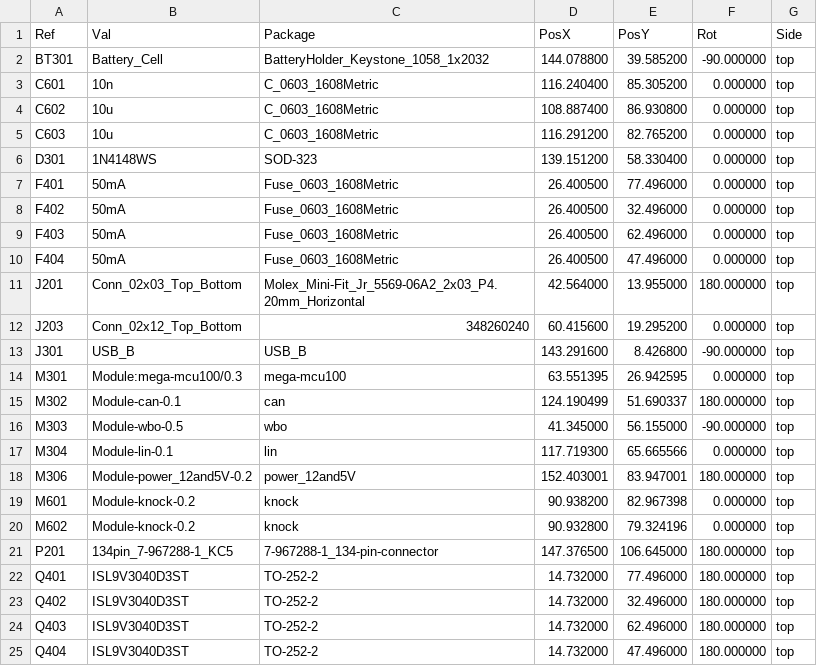
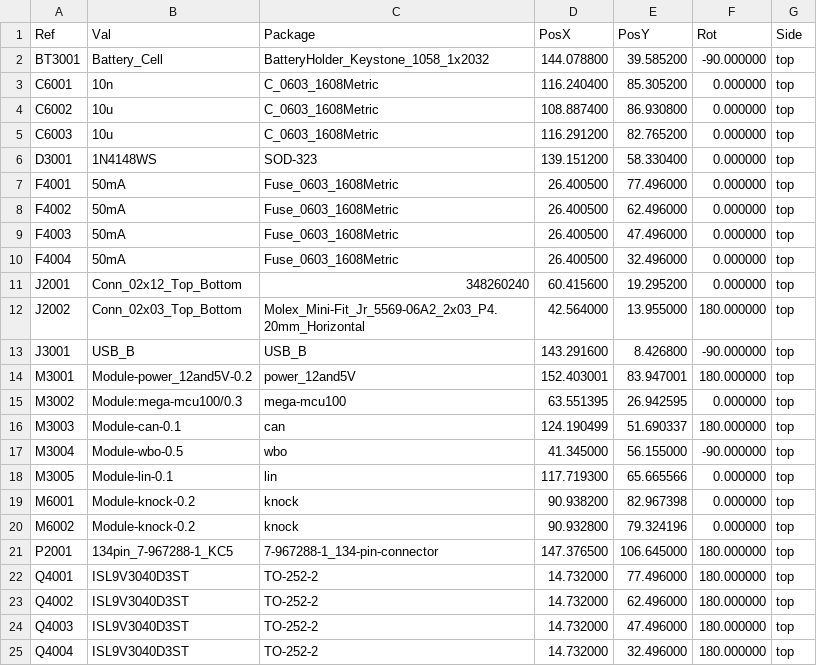
Before and after one commit to Tombotnt/hellenBMS46, a CSV file: gerber/hellenbms46-all-pos.csv, drawn as a sheet; only a part is shown; the diff covers the shown part only.

```diff
--- a/gerber/hellenbms46-all-pos.csv
+++ b/gerber/hellenbms46-all-pos.csv
@@ -1,25 +1,25 @@
 Ref,Val,Package,PosX,PosY,Rot,Side
-"BT301","Battery_Cell","BatteryHolder_Keystone_1058_1x2032",144.078800,39.585200,-90.000000,top
-"C601","10n","C_0603_1608Metric",116.240400,85.305200,0.000000,top
-"C602","10u","C_0603_1608Metric",108.887400,86.930800,0.000000,top
-"C603","10u","C_0603_1608Metric",116.291200,82.765200,0.000000,top
-"D301","1N4148WS","SOD-323",139.151200,58.330400,0.000000,top
-"F401","50mA","Fuse_0603_1608Metric",26.400500,77.496000,0.000000,top
-"F402","50mA","Fuse_0603_1608Metric",26.400500,32.496000,0.000000,top
-"F403","50mA","Fuse_0603_1608Metric",26.400500,62.496000,0.000000,top
-"F404","50mA","Fuse_0603_1608Metric",26.400500,47.496000,0.000000,top
-"J201","Conn_02x03_Top_Bottom","Molex_Mini-Fit_Jr_5569-06A2_2x03_P4.20mm_Horizontal",42.564000,13.955000,180.000000,top
-"J203","Conn_02x12_Top_Bottom","348260240",60.415600,19.295200,0.000000,top
-"J301","USB_B","USB_B",143.291600,8.426800,-90.000000,top
-"M301","Module:mega-mcu100/0.3","mega-mcu100",63.551395,26.942595,0.000000,top
-"M302","Module-can-0.1","can",124.190499,51.690337,180.000000,top
-"M303","Module-wbo-0.5","wbo",41.345000,56.155000,-90.000000,top
-"M304","Module-lin-0.1","lin",117.719300,65.665566,0.000000,top
-"M306","Module-power_12and5V-0.2","power_12and5V",152.403001,83.947001,180.000000,top
-"M601","Module-knock-0.2","knock",90.938200,82.967398,0.000000,top
-"M602","Module-knock-0.2","knock",90.932800,79.324196,0.000000,top
-"P201","134pin_7-967288-1_KC5","7-967288-1_134-pin-connector",147.376500,106.645000,180.000000,top
-"Q401","ISL9V3040D3ST","TO-252-2",14.732000,77.496000,180.000000,top
-"Q402","ISL9V3040D3ST","TO-252-2",14.732000,32.496000,180.000000,top
-"Q403","ISL9V3040D3ST","TO-252-2",14.732000,62.496000,180.000000,top
-"Q404","ISL9V3040D3ST","TO-252-2",14.732000,47.496000,180.000000,top
+"BT3001","Battery_Cell","BatteryHolder_Keystone_1058_1x2032",144.078800,39.585200,-90.000000,top
+"C6001","10n","C_0603_1608Metric",116.240400,85.305200,0.000000,top
+"C6002","10u","C_0603_1608Metric",108.887400,86.930800,0.000000,top
+"C6003","10u","C_0603_1608Metric",116.291200,82.765200,0.000000,top
+"D3001","1N4148WS","SOD-323",139.151200,58.330400,0.000000,top
+"F4001","50mA","Fuse_0603_1608Metric",26.400500,77.496000,0.000000,top
+"F4002","50mA","Fuse_0603_1608Metric",26.400500,62.496000,0.000000,top
+"F4003","50mA","Fuse_0603_1608Metric",26.400500,47.496000,0.000000,top
+"F4004","50mA","Fuse_0603_1608Metric",26.400500,32.496000,0.000000,top
+"J2001","Conn_02x12_Top_Bottom","348260240",60.415600,19.295200,0.000000,top
+"J2002","Conn_02x03_Top_Bottom","Molex_Mini-Fit_Jr_5569-06A2_2x03_P4.20mm_Horizontal",42.564000,13.955000,180.000000,top
+"J3001","USB_B","USB_B",143.291600,8.426800,-90.000000,top
+"M3001","Module-power_12and5V-0.2","power_12and5V",152.403001,83.947001,180.000000,top
+"M3002","Module:mega-mcu100/0.3","mega-mcu100",63.551395,26.942595,0.000000,top
+"M3003","Module-can-0.1","can",124.190499,51.690337,180.000000,top
+"M3004","Module-wbo-0.5","wbo",41.345000,56.155000,-90.000000,top
+"M3005","Module-lin-0.1","lin",117.719300,65.665566,0.000000,top
+"M6001","Module-knock-0.2","knock",90.938200,82.967398,0.000000,top
+"M6002","Module-knock-0.2","knock",90.932800,79.324196,0.000000,top
+"P2001","134pin_7-967288-1_KC5","7-967288-1_134-pin-connector",147.376500,106.645000,180.000000,top
+"Q4001","ISL9V3040D3ST","TO-252-2",14.732000,77.496000,180.000000,top
+"Q4002","ISL9V3040D3ST","TO-252-2",14.732000,62.496000,180.000000,top
+"Q4003","ISL9V3040D3ST","TO-252-2",14.732000,47.496000,180.000000,top
+"Q4004","ISL9V3040D3ST","TO-252-2",14.732000,32.496000,180.000000,top
```
Also changed, not shown: 3 added rows, 3 removed rows and 18 edited cells elsewhere in this file, gerber/hellenbms46.csv, 16 other files.
